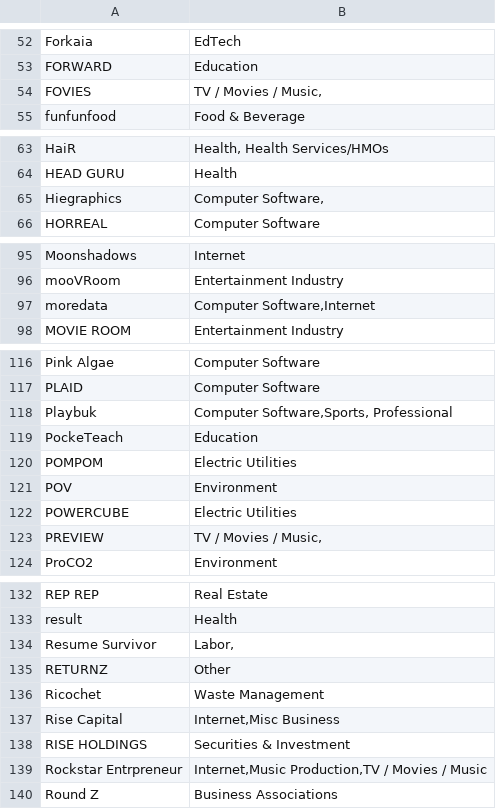
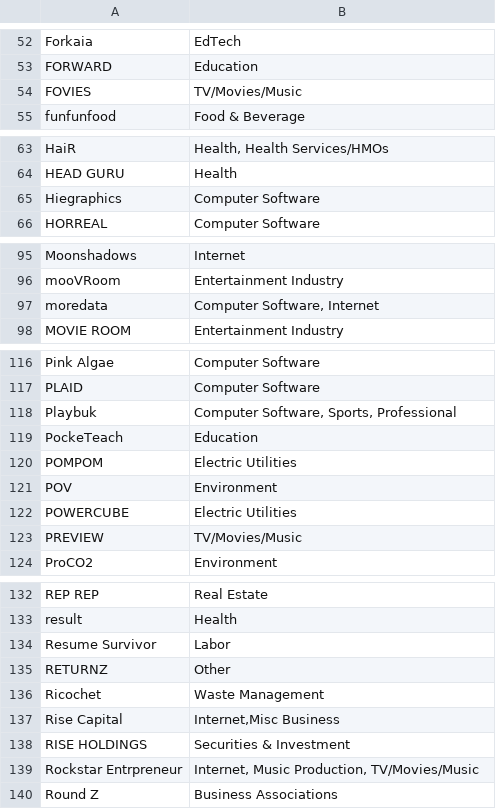
Before and after one commit to JoyChang10/Forkaia, a CSV file: task10/processed_data.csv, drawn as a sheet; only a part is shown, gaps mark what is left out; the diff covers the shown part only.

```diff
--- a/task10/processed_data.csv
+++ b/task10/processed_data.csv
@@ -53,3 +53,3 @@ Forkaia,EdTech
 FORWARD,Education
-FOVIES,"TV / Movies / Music,"
+FOVIES,TV/Movies/Music
 funfunfood,Food & Beverage
@@ -64,3 +64,3 @@ HaiR,"Health, Health Services/HMOs"
 HEAD GURU,Health
-Hiegraphics,"Computer Software,"
+Hiegraphics,Computer Software
 HORREAL,Computer Software
@@ -96,3 +96,3 @@ Moonshadows,Internet
 mooVRoom,Entertainment Industry
-moredata,"Computer Software,Internet"
+moredata,"Computer Software, Internet"
 MOVIE ROOM,Entertainment Industry
@@ -117,3 +117,3 @@ Pink Algae,Computer Software
 PLAID,Computer Software
-Playbuk,"Computer Software,Sports, Professional"
+Playbuk,"Computer Software, Sports, Professional"
 PockeTeach,Education
@@ -122,3 +122,3 @@ POV,Environment
 POWERCUBE,Electric Utilities
-PREVIEW,"TV / Movies / Music,"
+PREVIEW,TV/Movies/Music
 ProCO2,Environment
@@ -133,3 +133,3 @@ REP REP,Real Estate
 result,Health
-Resume Survivor,"Labor,"
+Resume Survivor,Labor
 RETURNZ,Other
@@ -138,3 +138,3 @@ Rise Capital,"Internet,Misc Business"
 RISE HOLDINGS,Securities & Investment
-Rockstar Entrpreneur,"Internet,Music Production,TV / Movies / Music"
+Rockstar Entrpreneur,"Internet, Music Production, TV/Movies/Music"
 Round Z,Business Associations
```
Also changed, not shown: 14 edited cells elsewhere in this file, 5 other files.
